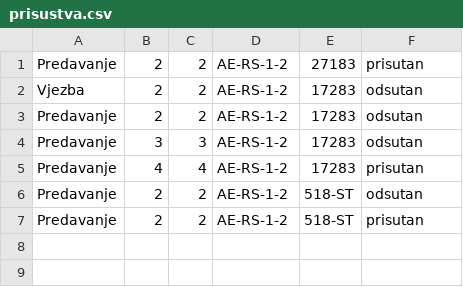
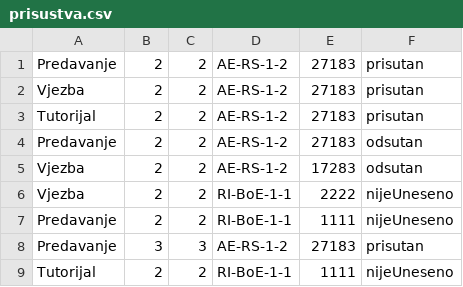
Before and after one commit to dpraso1/Back-end-Faculty-Project, a CSV file: prisustva.csv, drawn as a sheet.

```diff
--- a/prisustva.csv
+++ b/prisustva.csv
@@ -1,7 +1,9 @@
 Predavanje,2,2,AE-RS-1-2,27183,prisutan
+Vjezba,2,2,AE-RS-1-2,27183,prisutan
+Tutorijal,2,2,AE-RS-1-2,27183,prisutan
+Predavanje,2,2,AE-RS-1-2,27183,odsutan
 Vjezba,2,2,AE-RS-1-2,17283,odsutan
-Predavanje,2,2,AE-RS-1-2,17283,odsutan
-Predavanje,3,3,AE-RS-1-2,17283,odsutan
-Predavanje,4,4,AE-RS-1-2,17283,prisutan
-Predavanje,2,2,AE-RS-1-2,518-ST,odsutan
-Predavanje,2,2,AE-RS-1-2,518-ST,prisutan
+Vjezba,2,2,RI-BoE-1-1,2222,nijeUneseno
+Predavanje,2,2,RI-BoE-1-1,1111,nijeUneseno
+Predavanje,3,3,AE-RS-1-2,27183,prisutan
+Tutorijal,2,2,RI-BoE-1-1,1111,nijeUneseno
```
Also changed, not shown: 3 other files.
